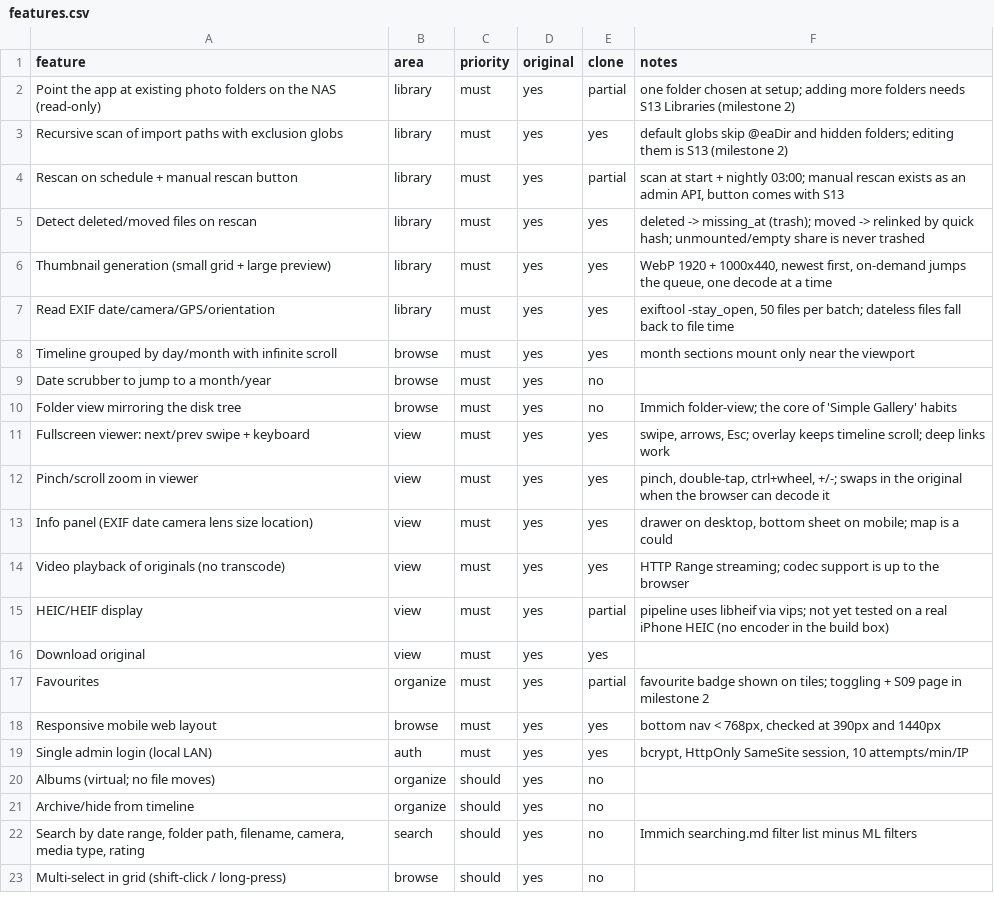
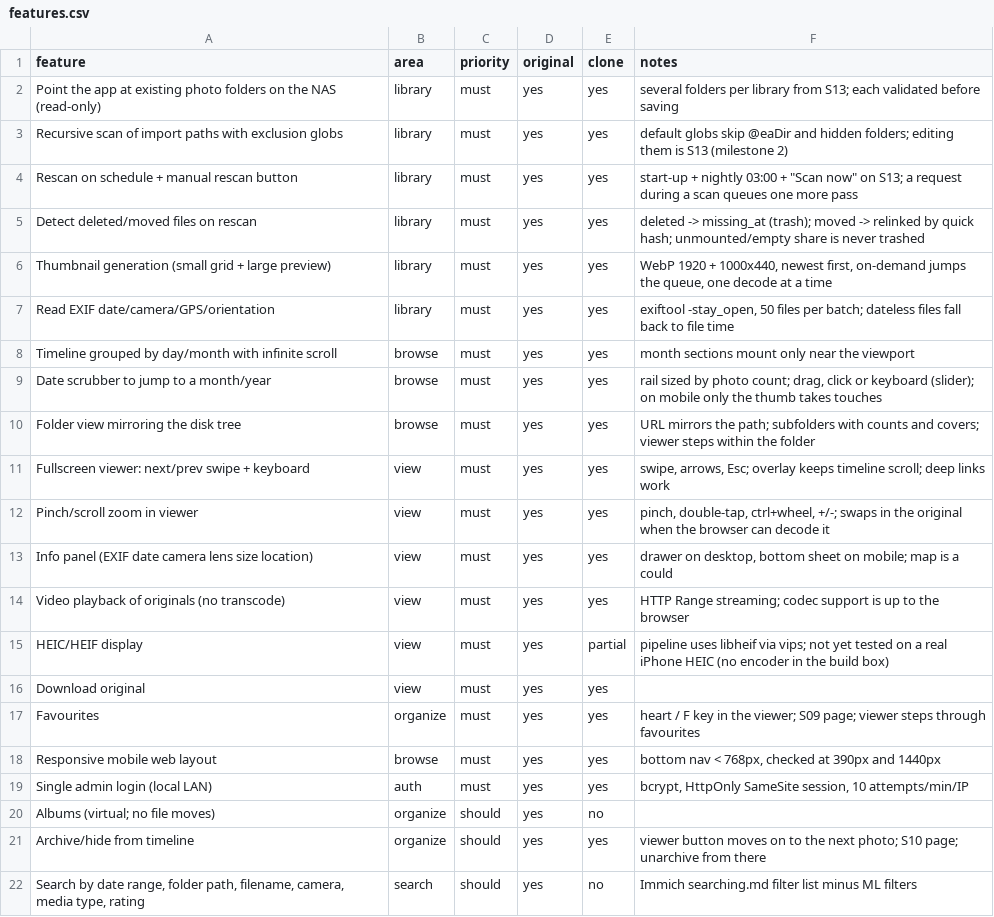
Before and after one commit to oPercentOps/Picburrow, a CSV file: replica/features.csv, drawn as a sheet; only a part is shown; the shorter side is filled out with more unchanged rows.

```diff
--- a/replica/features.csv
+++ b/replica/features.csv
@@ -1,5 +1,5 @@
 feature,area,priority,original,clone,notes
-Point the app at existing photo folders on the NAS (read-only),library,must,yes,partial,one folder chosen at setup; adding more folders needs S13 Libraries (milestone 2)
+Point the app at existing photo folders on the NAS (read-only),library,must,yes,yes,several folders per library from S13; each validated before saving
 Recursive scan of import paths with exclusion globs,library,must,yes,yes,default globs skip @eaDir and hidden folders; editing them is S13 (milestone 2)
-Rescan on schedule + manual rescan button,library,must,yes,partial,"scan at start + nightly 03:00; manual rescan exists as an admin API, button comes with S13"
+Rescan on schedule + manual rescan button,library,must,yes,yes,"start-up + nightly 03:00 + ""Scan now"" on S13; a request during a scan queues one more pass"
 Detect deleted/moved files on rescan,library,must,yes,yes,deleted -> missing_at (trash); moved -> relinked by quick hash; unmounted/empty share is never trashed
@@ -8,4 +8,4 @@ Read EXIF date/camera/GPS/orientation,library,must,yes,yes,"exiftool -stay_open,
 Timeline grouped by day/month with infinite scroll,browse,must,yes,yes,month sections mount only near the viewport
-Date scrubber to jump to a month/year,browse,must,yes,no,
-Folder view mirroring the disk tree,browse,must,yes,no,Immich folder-view; the core of 'Simple Gallery' habits
+Date scrubber to jump to a month/year,browse,must,yes,yes,"rail sized by photo count; drag, click or keyboard (slider); on mobile only the thumb takes touches"
+Folder view mirroring the disk tree,browse,must,yes,yes,URL mirrors the path; subfolders with counts and covers; viewer steps within the folder
 Fullscreen viewer: next/prev swipe + keyboard,view,must,yes,yes,"swipe, arrows, Esc; overlay keeps timeline scroll; deep links work"
@@ -16,3 +16,3 @@ HEIC/HEIF display,view,must,yes,partial,pipeline uses libheif via vips; not yet
 Download original,view,must,yes,yes,
-Favourites,organize,must,yes,partial,favourite badge shown on tiles; toggling + S09 page in milestone 2
+Favourites,organize,must,yes,yes,heart / F key in the viewer; S09 page; viewer steps through favourites
 Responsive mobile web layout,browse,must,yes,yes,"bottom nav < 768px, checked at 390px and 1440px"
@@ -20,3 +20,3 @@ Single admin login (local LAN),auth,must,yes,yes,"bcrypt, HttpOnly SameSite sess
 Albums (virtual; no file moves),organize,should,yes,no,
-Archive/hide from timeline,organize,should,yes,no,
+Archive/hide from timeline,organize,should,yes,yes,viewer button moves on to the next photo; S10 page; unarchive from there
 "Search by date range, folder path, filename, camera, media type, rating",search,should,yes,no,Immich searching.md filter list minus ML filters
```
Also changed, not shown: 19 other files.
